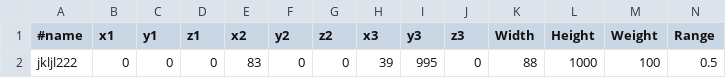
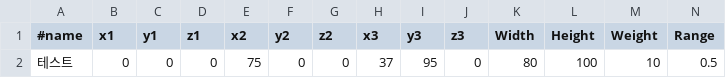
Before and after one commit to zetite77/LaserBending, a CSV file: bin/Debug/Setting/테스트.csv (was bin/Debug/Setting/jkljl222.csv), drawn as a sheet; only a part is shown; removed rows and columns are numbered as before the commit, all else as after; rows hold the shown columns only; the diff names each change by its address in the sheet, - before the commit and + after, or states it on an @@ line.

```diff
--- a/bin/Debug/Setting/jkljl222.csv
+++ b/bin/Debug/Setting/테스트.csv
-row 2: jkljl222 | 0 | 0 | 0 | 83 | 0 | 0 | 39 | 995 | 0 | 88 | 1000 | 100 | 0.5
+row 2: 테스트 | 0 | 0 | 0 | 75 | 0 | 0 | 37 | 95 | 0 | 80 | 100 | 10 | 0.5
```
Also changed, not shown: 2 other files.
